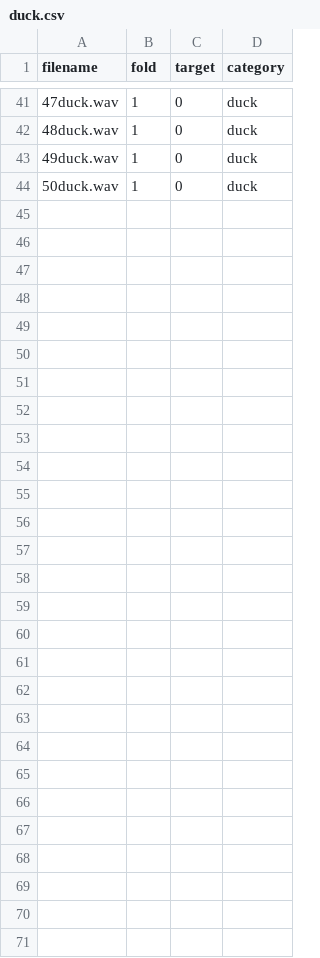
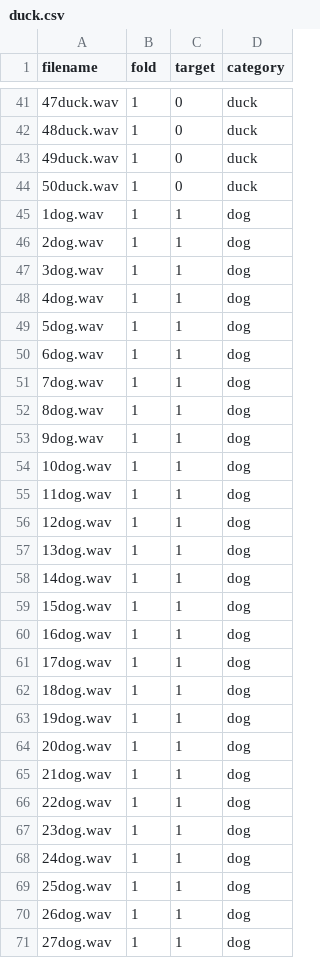
Before and after one commit to Boden448/Sound, a CSV file: meta/duck.csv, drawn as a sheet; only a part is shown, gaps mark what is left out.

Commit message:
Update duck.csv

```diff
--- a/meta/duck.csv
+++ b/meta/duck.csv
@@ -44 +44,28 @@ filename,fold,target,category
 50duck.wav,1,0,duck
+1dog.wav,1,1,dog
+2dog.wav,1,1,dog
+3dog.wav,1,1,dog
+4dog.wav,1,1,dog
+5dog.wav,1,1,dog
+6dog.wav,1,1,dog
+7dog.wav,1,1,dog
+8dog.wav,1,1,dog
+9dog.wav,1,1,dog
+10dog.wav,1,1,dog
+11dog.wav,1,1,dog
+12dog.wav,1,1,dog
+13dog.wav,1,1,dog
+14dog.wav,1,1,dog
+15dog.wav,1,1,dog
+16dog.wav,1,1,dog
+17dog.wav,1,1,dog
+18dog.wav,1,1,dog
+19dog.wav,1,1,dog
+20dog.wav,1,1,dog
+21dog.wav,1,1,dog
+22dog.wav,1,1,dog
+23dog.wav,1,1,dog
+24dog.wav,1,1,dog
+25dog.wav,1,1,dog
+26dog.wav,1,1,dog
+27dog.wav,1,1,dog
```
